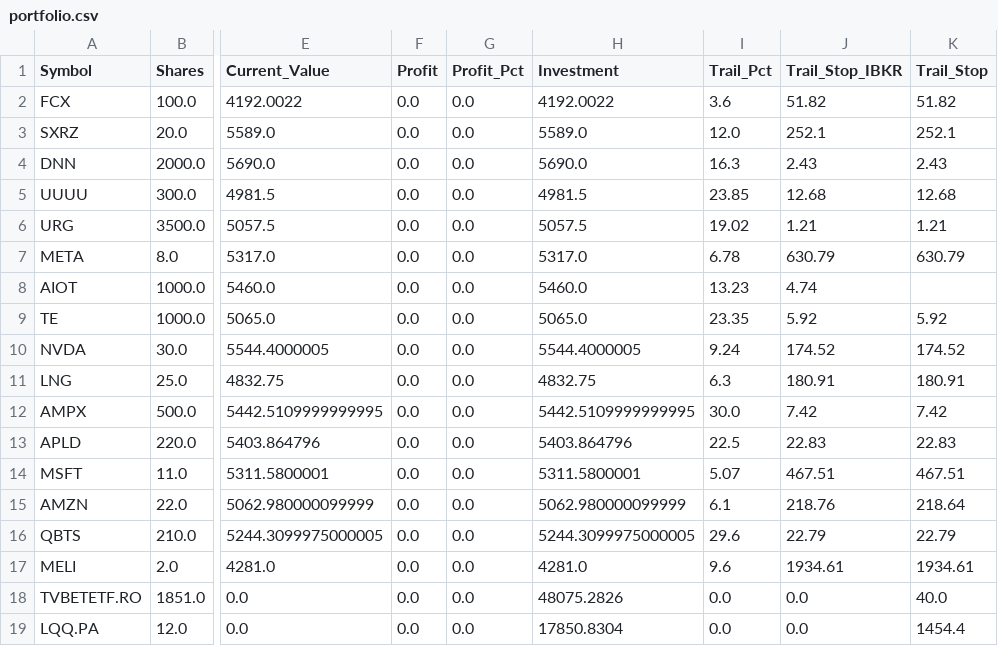
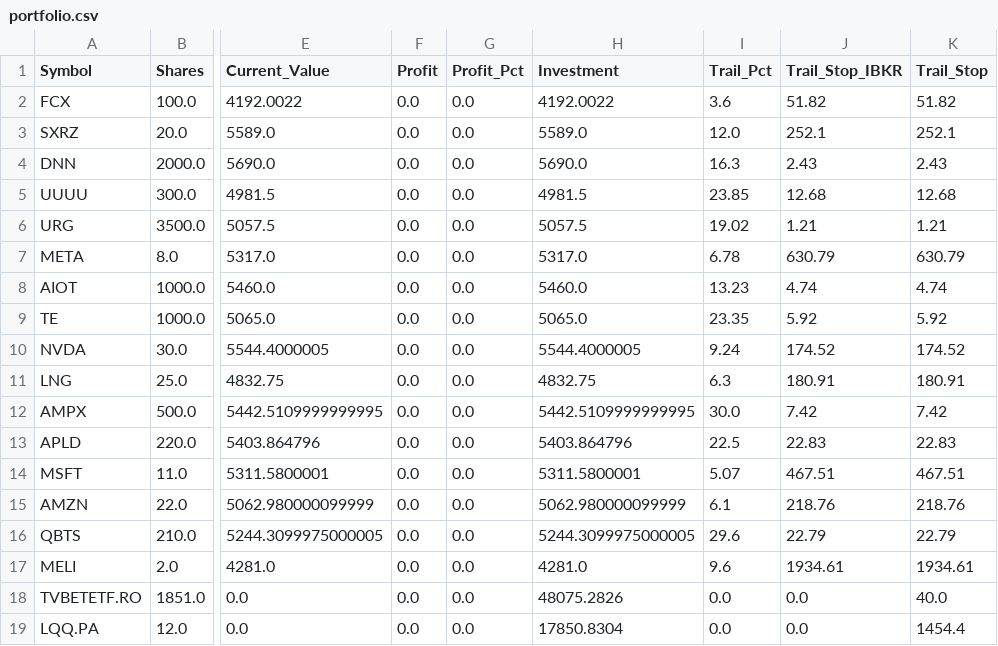
Before and after one commit to ddanyro/market-scanner, a CSV file: portfolio.csv, drawn as a sheet; only a part is shown, gaps mark what is left out; the diff names each change by its address in the sheet, - before the commit and + after, or states it on an @@ line.

Commit message:
Update market history and portfolio state

```diff
--- a/portfolio.csv
+++ b/portfolio.csv
-K8 (Trail_Stop): (empty)
+K8 (Trail_Stop): 4.74
-K15 (Trail_Stop): 218.64
+K15 (Trail_Stop): 218.76
```
Also changed, not shown: 1 other file.
